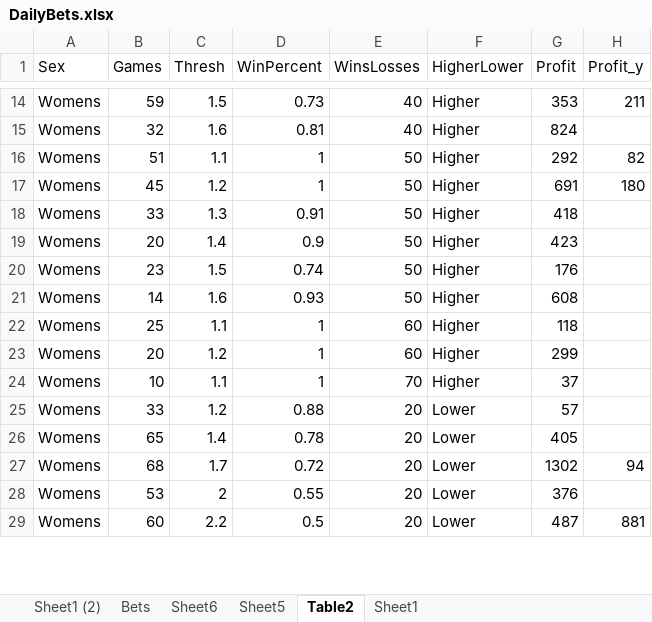
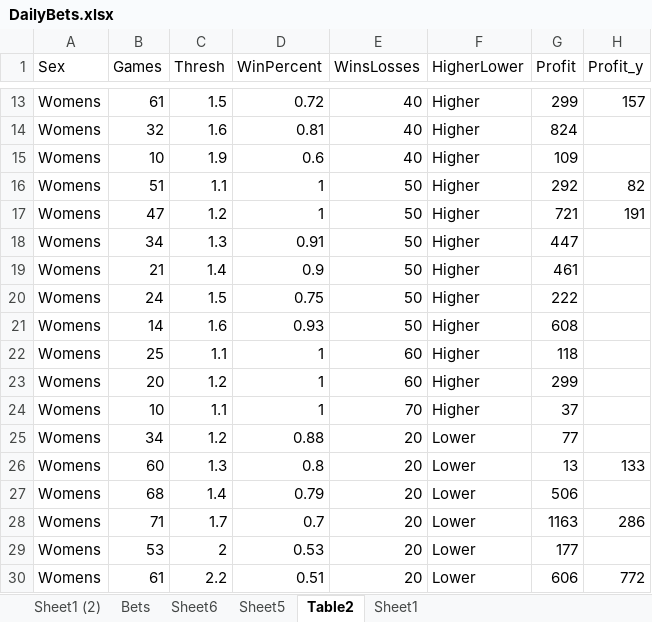
Before and after one commit to Witwolski/tennis_atp, an Excel workbook: DailyBets.xlsx, sheet Table2, drawn as a sheet; only a part is shown, gaps mark what is left out; values as stored, in another font and other column widths than the file's, no borders; table styles not drawn; addresses are those after the commit; the diff covers the shown part only; the diff names each change by its address in the sheet, - before the commit and + after, or states it on an @@ line.

```diff
--- a/DailyBets.xlsx (sheet Table2)
+++ b/DailyBets.xlsx (sheet Table2)
-B13 (Games): 59
+B13 (Games): 61
-D13 (WinPercent): 0.73
+D13 (WinPercent): 0.72
-G13 (Profit): 353
+G13 (Profit): 299
-H13 (Profit_y): 211
+H13 (Profit_y): 157
+row 15: Womens | 10 | 1.9 | 0.6 | 40 | Higher | 109
-B17 (Games): 45
+B17 (Games): 47
-G17 (Profit): 691
+G17 (Profit): 721
-H17 (Profit_y): 180
+H17 (Profit_y): 191
-B18 (Games): 33
+B18 (Games): 34
-G18 (Profit): 418
+G18 (Profit): 447
-B19 (Games): 20
+B19 (Games): 21
-G19 (Profit): 423
+G19 (Profit): 461
-B20 (Games): 23
+B20 (Games): 24
-D20 (WinPercent): 0.74
+D20 (WinPercent): 0.75
-G20 (Profit): 176
+G20 (Profit): 222
-B25 (Games): 33
+B25 (Games): 34
-G25 (Profit): 57
+G25 (Profit): 77
+row 26: Womens | 60 | 1.3 | 0.8 | 20 | Lower | 13 | 133
-B27 (Games): 65
+B27 (Games): 68
-D27 (WinPercent): 0.78
+D27 (WinPercent): 0.79
-G27 (Profit): 405
+G27 (Profit): 506
-B28 (Games): 68
+B28 (Games): 71
-D28 (WinPercent): 0.72
+D28 (WinPercent): 0.7
-G28 (Profit): 1302
+G28 (Profit): 1163
-H28 (Profit_y): 94
+H28 (Profit_y): 286
-D29 (WinPercent): 0.55
+D29 (WinPercent): 0.53
-G29 (Profit): 376
+G29 (Profit): 177
-B30 (Games): 60
+B30 (Games): 61
-D30 (WinPercent): 0.5
+D30 (WinPercent): 0.51
-G30 (Profit): 487
+G30 (Profit): 606
-H30 (Profit_y): 881
+H30 (Profit_y): 772
```
Also changed, not shown: 4 added rows, 4 removed rows and 293 edited cells elsewhere in this sheet, sheet Bets, sheet Sheet1 (2), sheet Sheet1, hidden cells, Analysis.xlsx, Bets_Today.xlsx, 3 other files.
